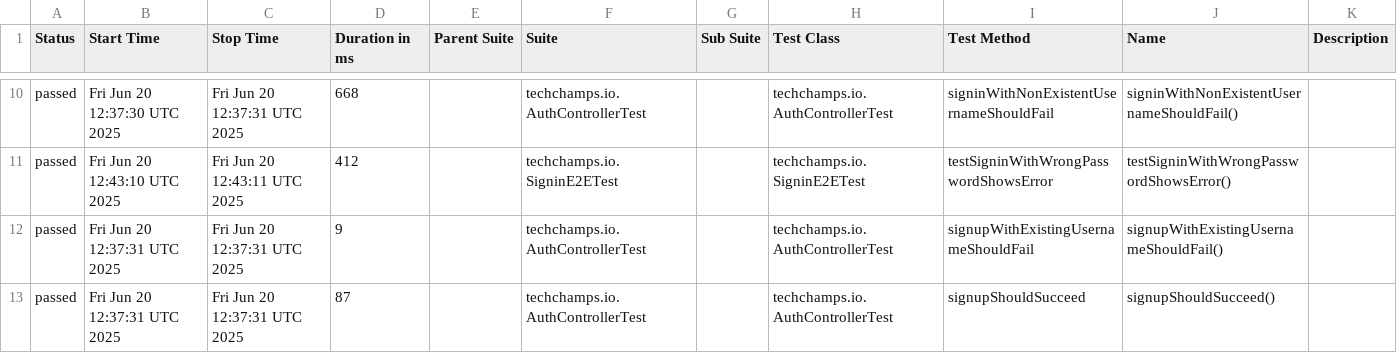
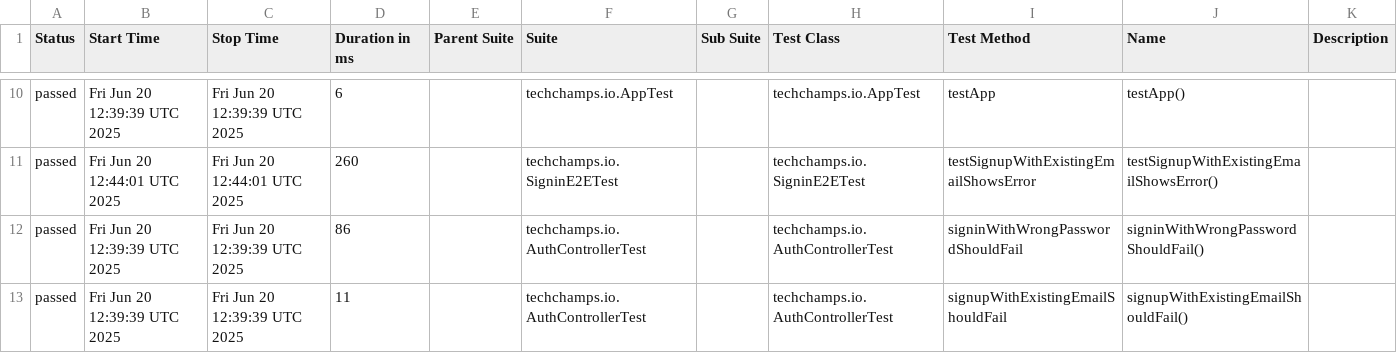
Before and after one commit to arjanassink1978/ai-test, a CSV file: data/suites.csv, drawn as a sheet; only a part is shown, gaps mark what is left out; the diff covers the shown part only.

```diff
--- a/data/suites.csv
+++ b/data/suites.csv
@@ -10,4 +10,4 @@
-"passed","Fri Jun 20 12:37:30 UTC 2025","Fri Jun 20 12:37:31 UTC 2025","668","","techchamps.io.AuthControllerTest","","techchamps.io.AuthControllerTest","signinWithNonExistentUsernameShouldFail","signinWithNonExistentUsernameShouldFail()",""
-"passed","Fri Jun 20 12:43:10 UTC 2025","Fri Jun 20 12:43:11 UTC 2025","412","","techchamps.io.SigninE2ETest","","techchamps.io.SigninE2ETest","testSigninWithWrongPasswordShowsError","testSigninWithWrongPasswordShowsError()",""
-"passed","Fri Jun 20 12:37:31 UTC 2025","Fri Jun 20 12:37:31 UTC 2025","9","","techchamps.io.AuthControllerTest","","techchamps.io.AuthControllerTest","signupWithExistingUsernameShouldFail","signupWithExistingUsernameShouldFail()",""
-"passed","Fri Jun 20 12:37:31 UTC 2025","Fri Jun 20 12:37:31 UTC 2025","87","","techchamps.io.AuthControllerTest","","techchamps.io.AuthControllerTest","signupShouldSucceed","signupShouldSucceed()",""
+"passed","Fri Jun 20 12:39:39 UTC 2025","Fri Jun 20 12:39:39 UTC 2025","6","","techchamps.io.AppTest","","techchamps.io.AppTest","testApp","testApp()",""
+"passed","Fri Jun 20 12:44:01 UTC 2025","Fri Jun 20 12:44:01 UTC 2025","260","","techchamps.io.SigninE2ETest","","techchamps.io.SigninE2ETest","testSignupWithExistingEmailShowsError","testSignupWithExistingEmailShowsError()",""
+"passed","Fri Jun 20 12:39:39 UTC 2025","Fri Jun 20 12:39:39 UTC 2025","86","","techchamps.io.AuthControllerTest","","techchamps.io.AuthControllerTest","signinWithWrongPasswordShouldFail","signinWithWrongPasswordShouldFail()",""
+"passed","Fri Jun 20 12:39:39 UTC 2025","Fri Jun 20 12:39:39 UTC 2025","11","","techchamps.io.AuthControllerTest","","techchamps.io.AuthControllerTest","signupWithExistingEmailShouldFail","signupWithExistingEmailShouldFail()",""
```
Also changed, not shown: 2 added rows, 2 removed rows and 28 edited cells elsewhere in this file, 38 other files.
